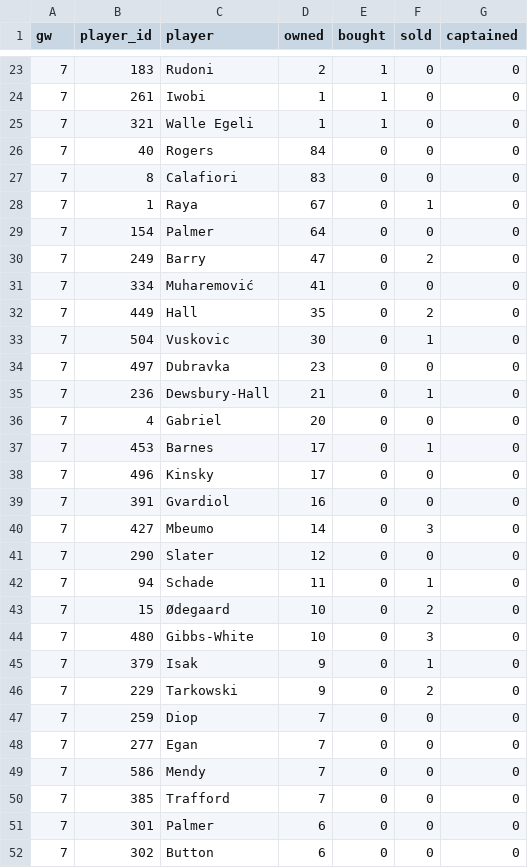
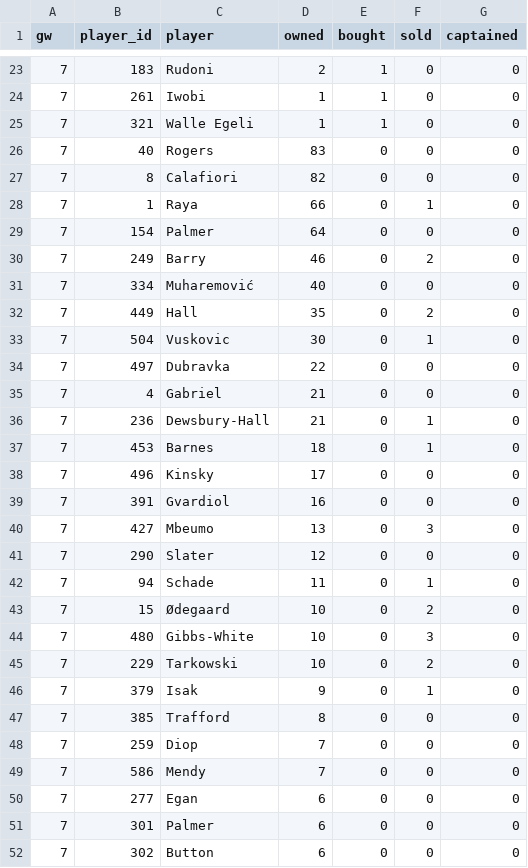
Before and after one commit to Igpa1075/fpl-analytics, a CSV file: data/elite100_trends.csv, drawn as a sheet; only a part is shown, gaps mark what is left out; the diff covers the shown part only.

```diff
--- a/data/elite100_trends.csv
+++ b/data/elite100_trends.csv
@@ -25,17 +25,17 @@ gw,player_id,player,owned,bought,sold,captained
 7,321,Walle Egeli,1,1,0,0
-7,40,Rogers,84,0,0,0
-7,8,Calafiori,83,0,0,0
-7,1,Raya,67,0,1,0
+7,40,Rogers,83,0,0,0
+7,8,Calafiori,82,0,0,0
+7,1,Raya,66,0,1,0
 7,154,Palmer,64,0,0,0
-7,249,Barry,47,0,2,0
-7,334,Muharemović,41,0,0,0
+7,249,Barry,46,0,2,0
+7,334,Muharemović,40,0,0,0
 7,449,Hall,35,0,2,0
 7,504,Vuskovic,30,0,1,0
-7,497,Dubravka,23,0,0,0
+7,497,Dubravka,22,0,0,0
+7,4,Gabriel,21,0,0,0
 7,236,Dewsbury-Hall,21,0,1,0
-7,4,Gabriel,20,0,0,0
-7,453,Barnes,17,0,1,0
+7,453,Barnes,18,0,1,0
 7,496,Kinsky,17,0,0,0
 7,391,Gvardiol,16,0,0,0
-7,427,Mbeumo,14,0,3,0
+7,427,Mbeumo,13,0,3,0
 7,290,Slater,12,0,0,0
@@ -44,8 +44,8 @@ gw,player_id,player,owned,bought,sold,captained
 7,480,Gibbs-White,10,0,3,0
+7,229,Tarkowski,10,0,2,0
 7,379,Isak,9,0,1,0
-7,229,Tarkowski,9,0,2,0
+7,385,Trafford,8,0,0,0
 7,259,Diop,7,0,0,0
-7,277,Egan,7,0,0,0
 7,586,Mendy,7,0,0,0
-7,385,Trafford,7,0,0,0
+7,277,Egan,6,0,0,0
 7,301,Palmer,6,0,0,0
```
Also changed, not shown: 7 added rows, 7 removed rows and 46 edited cells elsewhere in this file, 7 other files.
